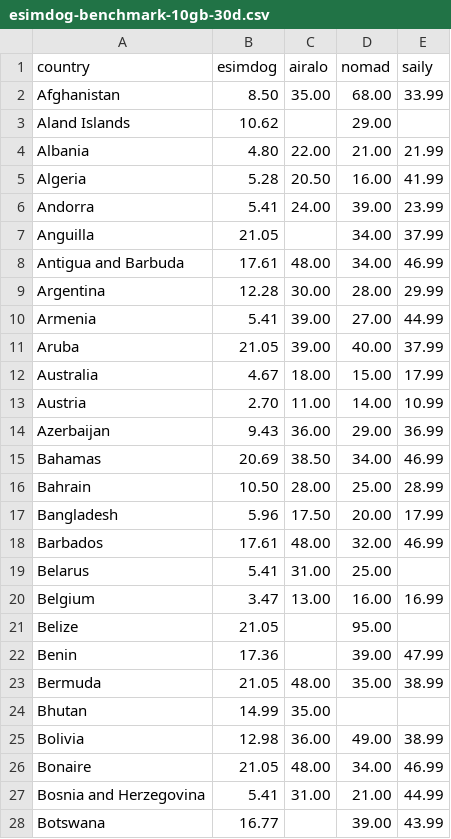
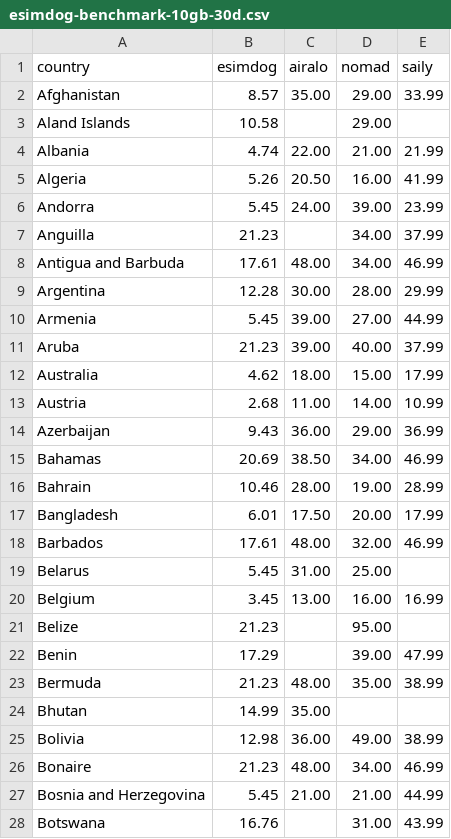
Before and after one commit to s11158/esim, a CSV file: data/esimdog-benchmark-10gb-30d.csv, drawn as a sheet; only a part is shown; the diff covers the shown part only.

```diff
--- a/data/esimdog-benchmark-10gb-30d.csv
+++ b/data/esimdog-benchmark-10gb-30d.csv
@@ -1,28 +1,28 @@
 country,esimdog,airalo,nomad,saily
-Afghanistan,8.50,35.00,68.00,33.99
-Aland Islands,10.62,,29.00,
-Albania,4.80,22.00,21.00,21.99
-Algeria,5.28,20.50,16.00,41.99
-Andorra,5.41,24.00,39.00,23.99
-Anguilla,21.05,,34.00,37.99
+Afghanistan,8.57,35.00,29.00,33.99
+Aland Islands,10.58,,29.00,
+Albania,4.74,22.00,21.00,21.99
+Algeria,5.26,20.50,16.00,41.99
+Andorra,5.45,24.00,39.00,23.99
+Anguilla,21.23,,34.00,37.99
 Antigua and Barbuda,17.61,48.00,34.00,46.99
 Argentina,12.28,30.00,28.00,29.99
-Armenia,5.41,39.00,27.00,44.99
-Aruba,21.05,39.00,40.00,37.99
-Australia,4.67,18.00,15.00,17.99
-Austria,2.70,11.00,14.00,10.99
+Armenia,5.45,39.00,27.00,44.99
+Aruba,21.23,39.00,40.00,37.99
+Australia,4.62,18.00,15.00,17.99
+Austria,2.68,11.00,14.00,10.99
 Azerbaijan,9.43,36.00,29.00,36.99
 Bahamas,20.69,38.50,34.00,46.99
-Bahrain,10.50,28.00,25.00,28.99
-Bangladesh,5.96,17.50,20.00,17.99
+Bahrain,10.46,28.00,19.00,28.99
+Bangladesh,6.01,17.50,20.00,17.99
 Barbados,17.61,48.00,32.00,46.99
-Belarus,5.41,31.00,25.00,
-Belgium,3.47,13.00,16.00,16.99
-Belize,21.05,,95.00,
-Benin,17.36,,39.00,47.99
-Bermuda,21.05,48.00,35.00,38.99
+Belarus,5.45,31.00,25.00,
+Belgium,3.45,13.00,16.00,16.99
+Belize,21.23,,95.00,
+Benin,17.29,,39.00,47.99
+Bermuda,21.23,48.00,35.00,38.99
 Bhutan,14.99,35.00,,
 Bolivia,12.98,36.00,49.00,38.99
-Bonaire,21.05,48.00,34.00,46.99
-Bosnia and Herzegovina,5.41,31.00,21.00,44.99
-Botswana,16.77,,39.00,43.99
+Bonaire,21.23,48.00,34.00,46.99
+Bosnia and Herzegovina,5.45,21.00,21.00,44.99
+Botswana,16.76,,31.00,43.99
```
Also changed, not shown: 149 edited cells elsewhere in this file, data/esimdb-market.csv, data/market-gaps.csv, 3 other files.
